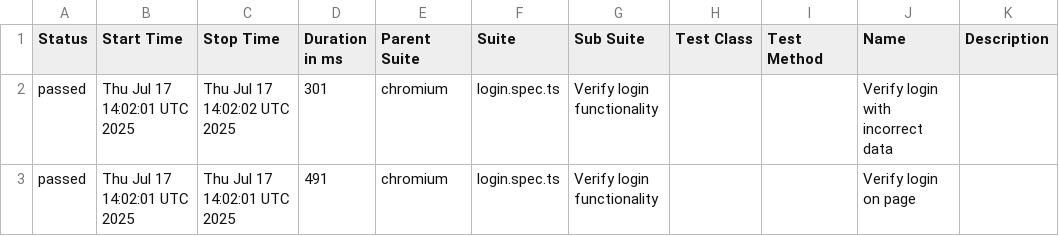
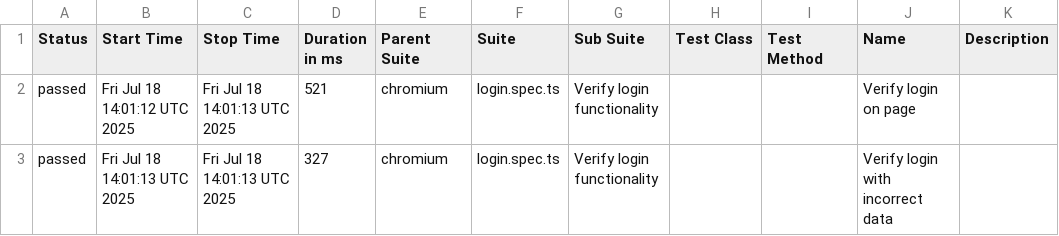
Before and after one commit to haite4/playwright_practice, a CSV file: data/suites.csv, drawn as a sheet.

```diff
--- a/data/suites.csv
+++ b/data/suites.csv
@@ -1,3 +1,3 @@
 "Status","Start Time","Stop Time","Duration in ms","Parent Suite","Suite","Sub Suite","Test Class","Test Method","Name","Description"
-"passed","Thu Jul 17 14:02:01 UTC 2025","Thu Jul 17 14:02:02 UTC 2025","301","chromium","login.spec.ts","Verify login functionality","","","Verify login with incorrect data",""
-"passed","Thu Jul 17 14:02:01 UTC 2025","Thu Jul 17 14:02:01 UTC 2025","491","chromium","login.spec.ts","Verify login functionality","","","Verify login on page",""
+"passed","Fri Jul 18 14:01:12 UTC 2025","Fri Jul 18 14:01:13 UTC 2025","521","chromium","login.spec.ts","Verify login functionality","","","Verify login on page",""
+"passed","Fri Jul 18 14:01:13 UTC 2025","Fri Jul 18 14:01:13 UTC 2025","327","chromium","login.spec.ts","Verify login functionality","","","Verify login with incorrect data",""
```
Also changed, not shown: 24 other files.
